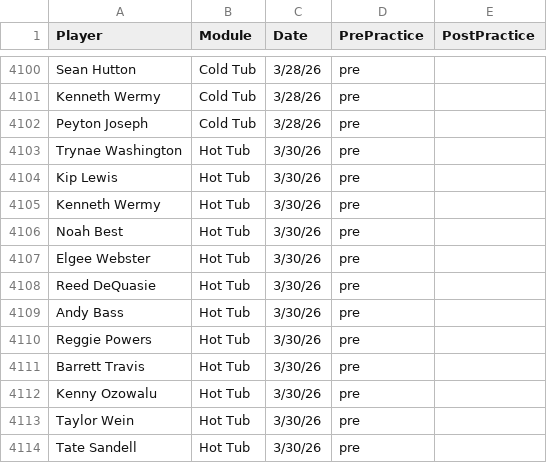
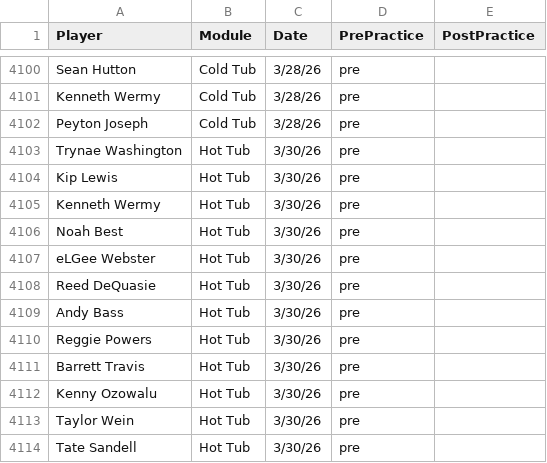
Before and after one commit to emmettj634-png/recovery-dashboard, a CSV file: eliterecoverykey.csv, drawn as a sheet; only a part is shown, gaps mark what is left out.

Commit message:
Update eliterecoverykey.csv

```diff
--- a/eliterecoverykey.csv
+++ b/eliterecoverykey.csv
@@ -4106,3 +4106,3 @@ Kenneth Wermy,Hot Tub,3/30/26,pre,
 Noah Best,Hot Tub,3/30/26,pre,
-Elgee Webster,Hot Tub,3/30/26,pre,
+eLGee Webster,Hot Tub,3/30/26,pre,
 Reed DeQuasie,Hot Tub,3/30/26,pre,
```
